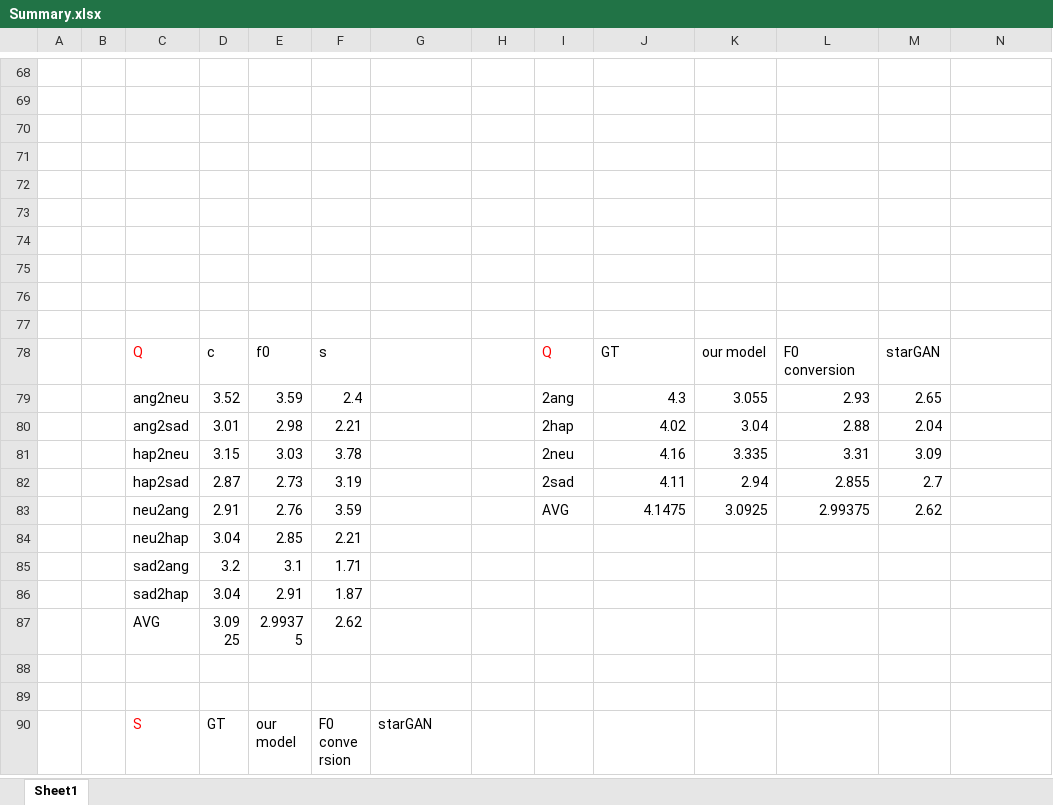
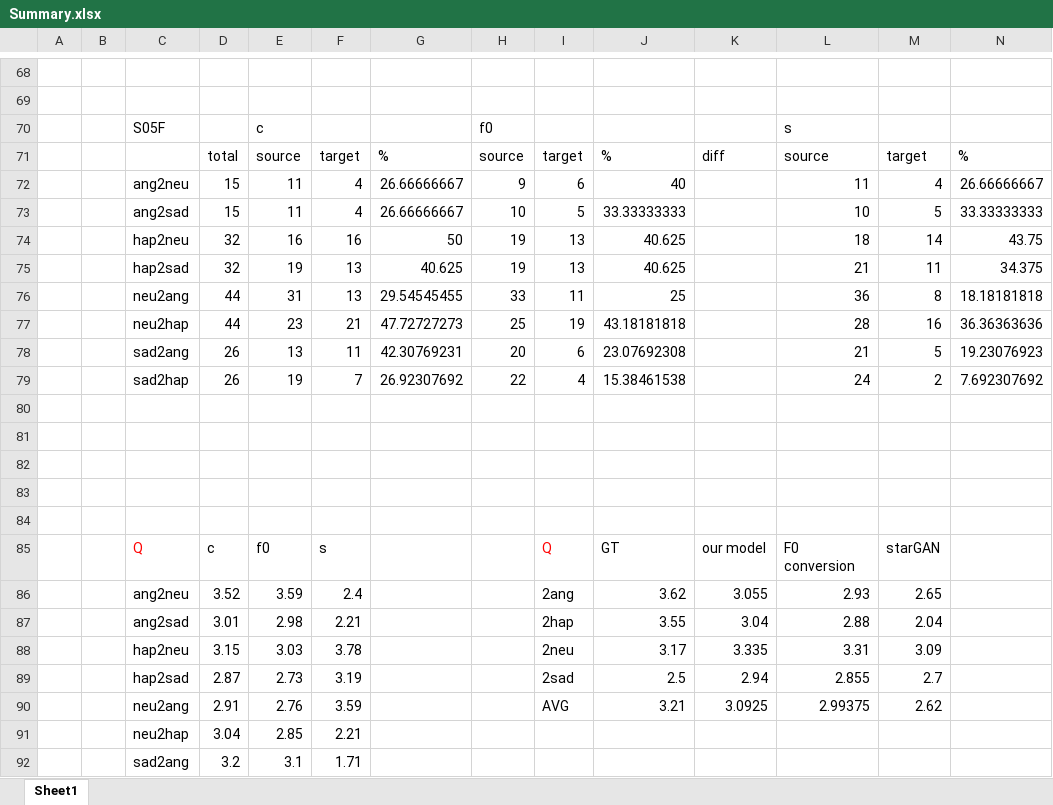
Before and after one commit to bottlecapper/EmoMUNIT, an Excel workbook: evaluation/Summary.xlsx, sheet Sheet1, drawn as a sheet; only a part is shown, gaps mark what is left out; the shorter side is filled out with more unchanged rows; values as stored, in another font and other column widths than the file's, no borders; charts and pictures not drawn; addresses are those after the commit; rows hold the shown columns only; the diff covers the shown part only; the diff names each change by its address in the sheet, - before the commit and + after, or states it on an @@ line.

```diff
--- a/evaluation/Summary.xlsx (sheet Sheet1)
+++ b/evaluation/Summary.xlsx (sheet Sheet1)
-row 70: (empty)
+row 70:  |  | S05F |  | c |  |  | f0 |  |  |  | s
-row 71: (empty)
+row 71:  |  |  | total | source | target | % | source | target | % | diff | source | target | %
-row 72: (empty)
+row 72:  |  | ang2neu | 15 | 11 | 4 | 26.66666667 | 9 | 6 | 40 |  | 11 | 4 | 26.66666667
+row 73:  |  | ang2sad | 15 | 11 | 4 | 26.66666667 | 10 | 5 | 33.33333333 |  | 10 | 5 | 33.33333333
+row 74:  |  | hap2neu | 32 | 16 | 16 | 50 | 19 | 13 | 40.625 |  | 18 | 14 | 43.75
+row 75:  |  | hap2sad | 32 | 19 | 13 | 40.625 | 19 | 13 | 40.625 |  | 21 | 11 | 34.375
+row 76:  |  | neu2ang | 44 | 31 | 13 | 29.54545455 | 33 | 11 | 25 |  | 36 | 8 | 18.18181818
+row 77:  |  | neu2hap | 44 | 23 | 21 | 47.72727273 | 25 | 19 | 43.18181818 |  | 28 | 16 | 36.36363636
+row 78:  |  | sad2ang | 26 | 13 | 11 | 42.30769231 | 20 | 6 | 23.07692308 |  | 21 | 5 | 19.23076923
+row 79:  |  | sad2hap | 26 | 19 | 7 | 26.92307692 | 22 | 4 | 15.38461538 |  | 24 | 2 | 7.692307692
-J86: 4.3
+J86: 3.62
-J87: 4.02
+J87: 3.55
-J88: 4.16
+J88: 3.17
-J89: 4.11
+J89: 2.5
-J90: 4.1475
+J90: 3.21
```
Also changed, not shown: 1 added row, 1 removed row and 48 edited cells elsewhere in this sheet, formulas that keep their value, charts or pictures, 12 other files.
